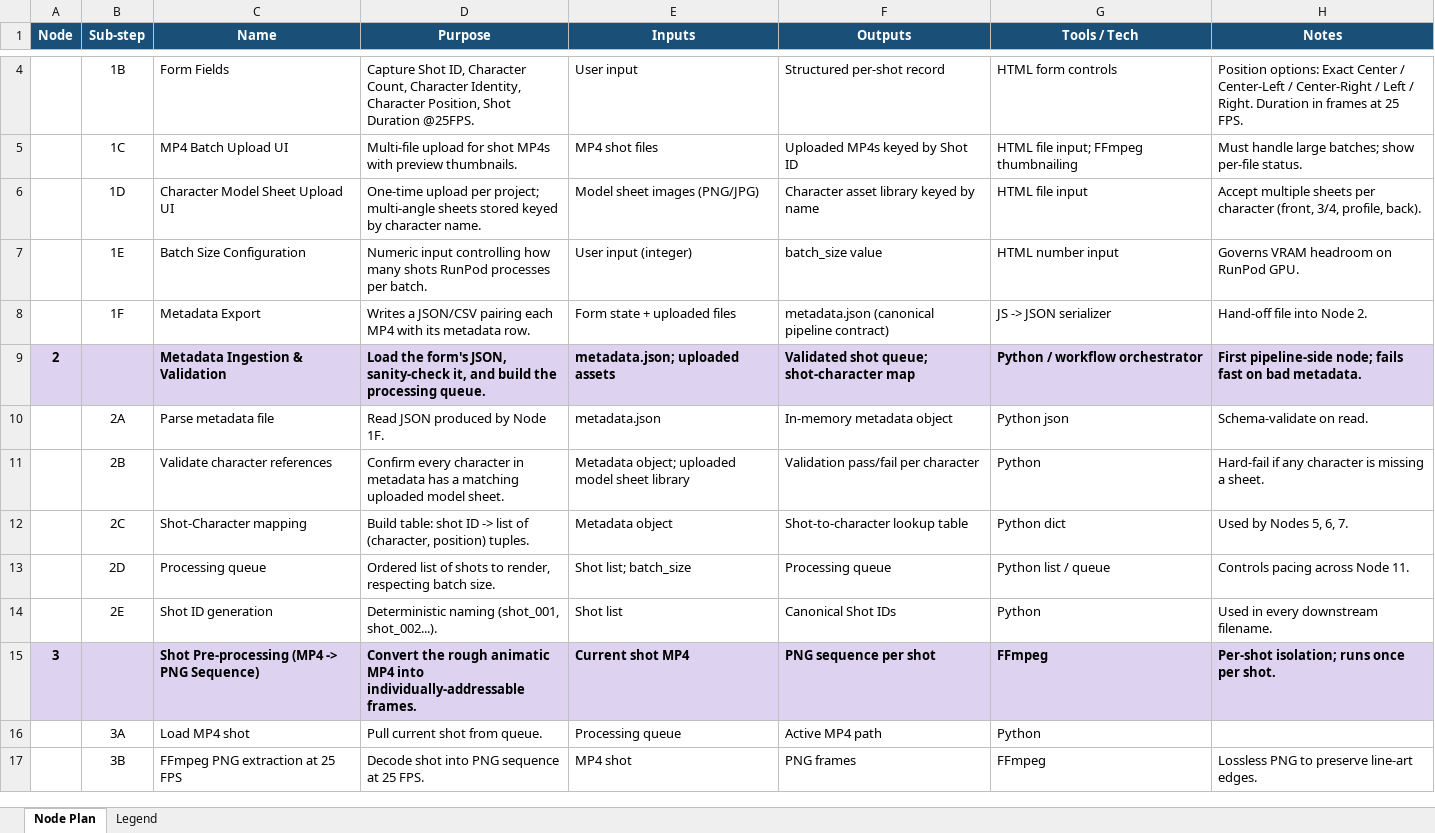
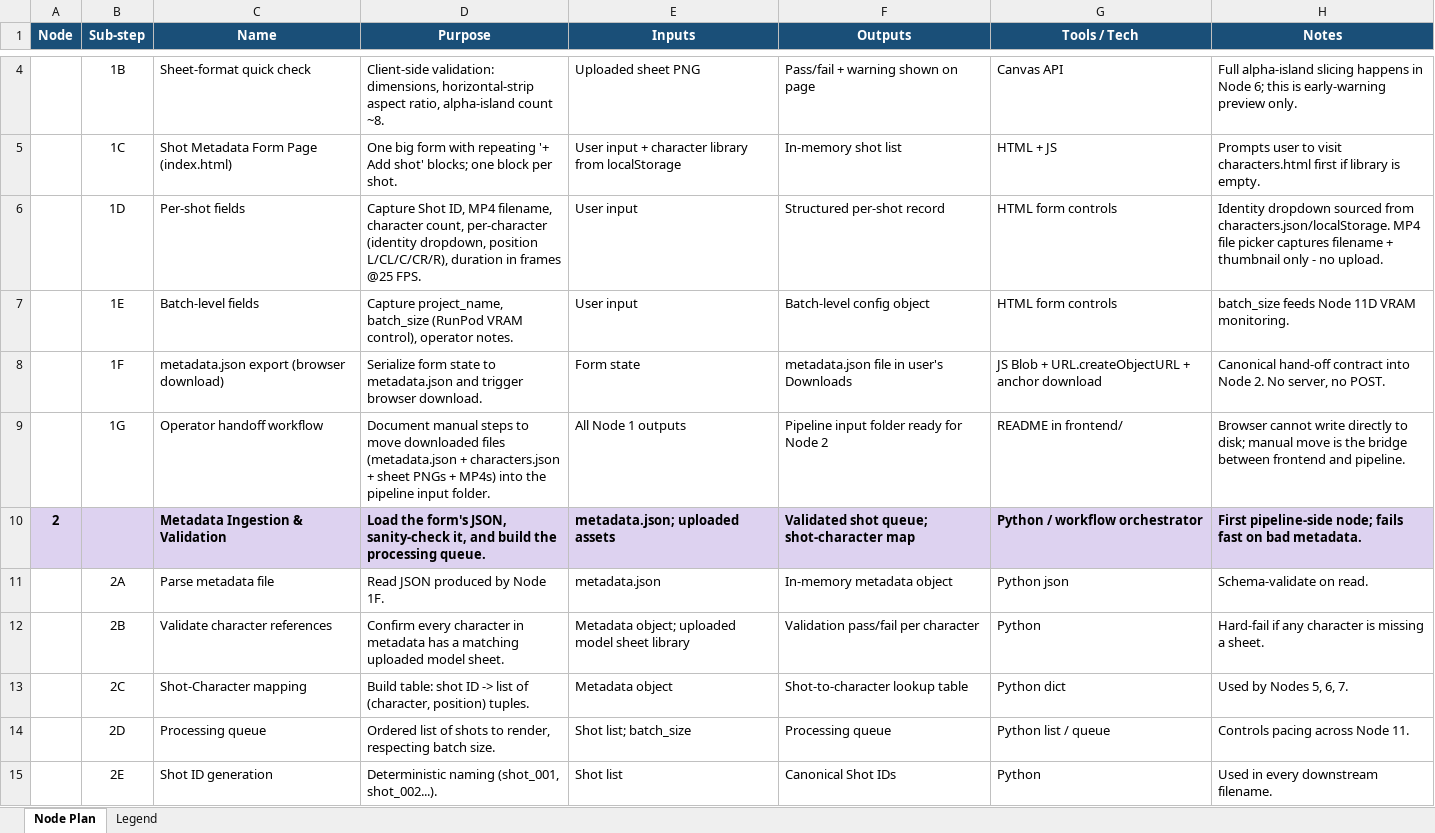
Before and after one commit to Omkar8369/animatic-refinement, an Excel workbook: docs/Node_Plan.xlsx, sheet Node Plan, drawn as a sheet; only a part is shown, gaps mark what is left out; the shorter side is filled out with more unchanged rows; values as stored, in another font and other column widths than the file's, no borders; the diff covers the shown part only; the diff names each change by its address in the sheet, - before the commit and + after, or states it on an @@ line.

```diff
--- a/docs/Node_Plan.xlsx (sheet Node Plan)
+++ b/docs/Node_Plan.xlsx (sheet Node Plan)
-C4 (Name): Form Fields
+C4 (Name): Sheet-format quick check
-D4 (Purpose): Capture Shot ID, Character Count, Character Identity, Character Position, Shot Duration @25FPS.
+D4 (Purpose): Client-side validation: dimensions, horizontal-strip aspect ratio, alpha-island count ~8.
-E4 (Inputs): User input
+E4 (Inputs): Uploaded sheet PNG
-F4 (Outputs): Structured per-shot record
+F4 (Outputs): Pass/fail + warning shown on page
-G4 (Tools / Tech): HTML form controls
+G4 (Tools / Tech): Canvas API
-H4 (Notes): Position options: Exact Center / Center-Left / Center-Right / Left / Right. Duration in frames at 25 FPS.
+H4 (Notes): Full alpha-island slicing happens in Node 6; this is early-warning preview only.
-C5 (Name): MP4 Batch Upload UI
+C5 (Name): Shot Metadata Form Page (index.html)
-D5 (Purpose): Multi-file upload for shot MP4s with preview thumbnails.
+D5 (Purpose): One big form with repeating '+ Add shot' blocks; one block per shot.
-E5 (Inputs): MP4 shot files
+E5 (Inputs): User input + character library from localStorage
-F5 (Outputs): Uploaded MP4s keyed by Shot ID
+F5 (Outputs): In-memory shot list
-G5 (Tools / Tech): HTML file input; FFmpeg thumbnailing
+G5 (Tools / Tech): HTML + JS
-H5 (Notes): Must handle large batches; show per-file status.
+H5 (Notes): Prompts user to visit characters.html first if library is empty.
-C6 (Name): Character Model Sheet Upload UI
+C6 (Name): Per-shot fields
-D6 (Purpose): One-time upload per project; multi-angle sheets stored keyed by character name.
+D6 (Purpose): Capture Shot ID, MP4 filename, character count, per-character (identity dropdown, position L/CL/C/CR/R), duration in frames @25 FPS.
-E6 (Inputs): Model sheet images (PNG/JPG)
+E6 (Inputs): User input
-F6 (Outputs): Character asset library keyed by name
+F6 (Outputs): Structured per-shot record
-G6 (Tools / Tech): HTML file input
+G6 (Tools / Tech): HTML form controls
-H6 (Notes): Accept multiple sheets per character (front, 3/4, profile, back).
+H6 (Notes): Identity dropdown sourced from characters.json/localStorage. MP4 file picker captures filename + thumbnail only - no upload.
-C7 (Name): Batch Size Configuration
+C7 (Name): Batch-level fields
-D7 (Purpose): Numeric input controlling how many shots RunPod processes per batch.
+D7 (Purpose): Capture project_name, batch_size (RunPod VRAM control), operator notes.
-E7 (Inputs): User input (integer)
+E7 (Inputs): User input
-F7 (Outputs): batch_size value
+F7 (Outputs): Batch-level config object
-G7 (Tools / Tech): HTML number input
+G7 (Tools / Tech): HTML form controls
-H7 (Notes): Governs VRAM headroom on RunPod GPU.
+H7 (Notes): batch_size feeds Node 11D VRAM monitoring.
-C8 (Name): Metadata Export
+C8 (Name): metadata.json export (browser download)
-D8 (Purpose): Writes a JSON/CSV pairing each MP4 with its metadata row.
+D8 (Purpose): Serialize form state to metadata.json and trigger browser download.
-E8 (Inputs): Form state + uploaded files
+E8 (Inputs): Form state
-F8 (Outputs): metadata.json (canonical pipeline contract)
+F8 (Outputs): metadata.json file in user's Downloads
-G8 (Tools / Tech): JS -> JSON serializer
+G8 (Tools / Tech): JS Blob + URL.createObjectURL + anchor download
-H8 (Notes): Hand-off file into Node 2.
+H8 (Notes): Canonical hand-off contract into Node 2. No server, no POST.
+row 9:  | 1G | Operator handoff workflow | Document manual steps to move downloaded files (metadata.json + characters.json + sheet PNGs + MP4s) into the pipeline input folder. | All Node 1 outputs | Pipeline input folder ready for Node 2 | README in frontend/ | Browser cannot write directly to disk; manual move is the bridge between frontend and pipeline.
```
Also changed, not shown: 1 added row, 1 removed row and 6 edited cells elsewhere in this sheet, 9 other files.
